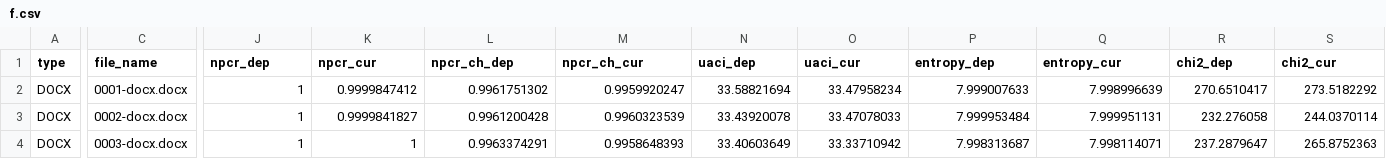
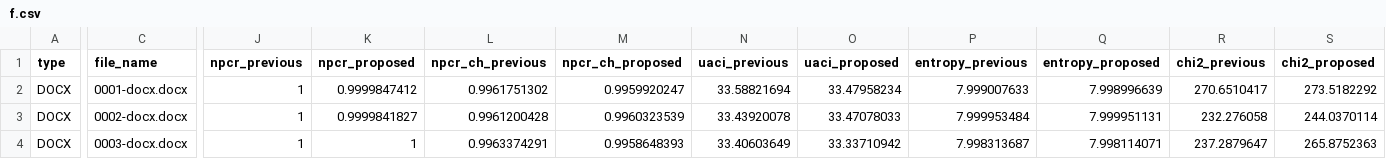
Before and after one commit to satriahrh/ftie-cpp-dep, a CSV file: experiment/results/f.csv, drawn as a sheet; only a part is shown, gaps mark what is left out; the diff covers the shown part only; the diff names each change by its address in the sheet, - before the commit and + after, or states it on an @@ line.

```diff
--- a/experiment/results/f.csv
+++ b/experiment/results/f.csv
-J1: npcr_dep
+J1: npcr_previous
-K1: npcr_cur
+K1: npcr_proposed
-L1: npcr_ch_dep
+L1: npcr_ch_previous
-M1: npcr_ch_cur
+M1: npcr_ch_proposed
-N1: uaci_dep
+N1: uaci_previous
-O1: uaci_cur
+O1: uaci_proposed
-P1: entropy_dep
+P1: entropy_previous
-Q1: entropy_cur
+Q1: entropy_proposed
-R1: chi2_dep
+R1: chi2_previous
-S1: chi2_cur
+S1: chi2_proposed
```
Also changed, not shown: 6 edited cells elsewhere in this file, experiment/results/a.csv, experiment/results/b.csv, 41 other files.
